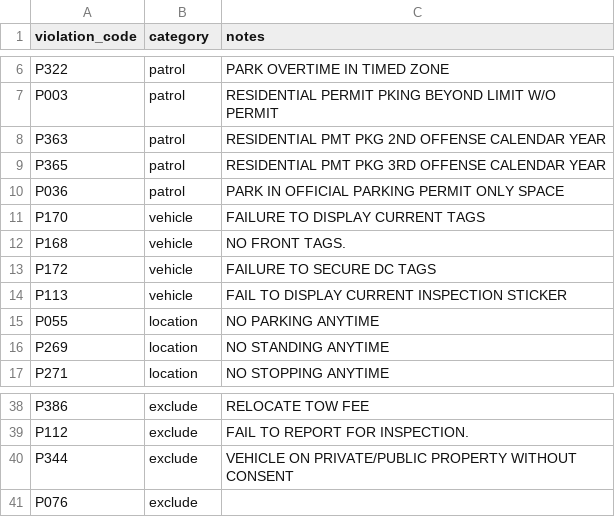
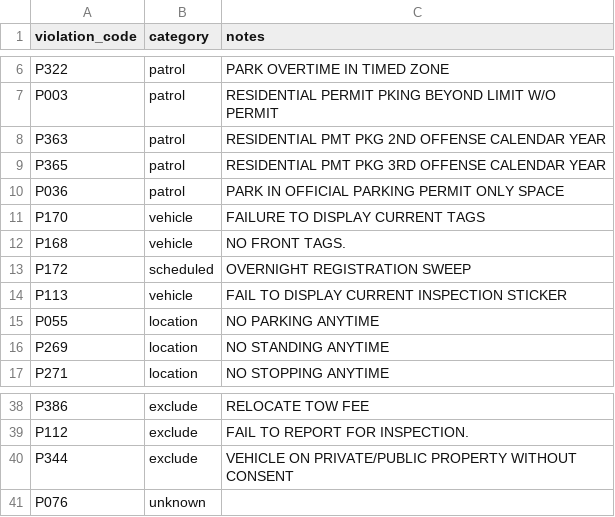
Before and after one commit to adam10cole/curbcast, a CSV file: data/reference/violation_categories.csv, drawn as a sheet; only a part is shown, gaps mark what is left out.

Commit message:
feat: validate location change and update violation cateogry findings

```diff
--- a/data/reference/violation_categories.csv
+++ b/data/reference/violation_categories.csv
@@ -12,3 +12,3 @@ P170,vehicle,FAILURE TO DISPLAY CURRENT TAGS
 P168,vehicle,NO FRONT TAGS.
-P172,vehicle,FAILURE TO SECURE DC TAGS
+P172,scheduled,OVERNIGHT REGISTRATION SWEEP
 P113,vehicle,FAIL TO DISPLAY CURRENT INSPECTION STICKER
@@ -40,2 +40,2 @@ P112,exclude,FAIL TO REPORT FOR INSPECTION.
 P344,exclude,VEHICLE ON PRIVATE/PUBLIC PROPERTY WITHOUT CONSENT
-P076,exclude,
+P076,unknown,
```
Also changed, not shown: 2 other files.
